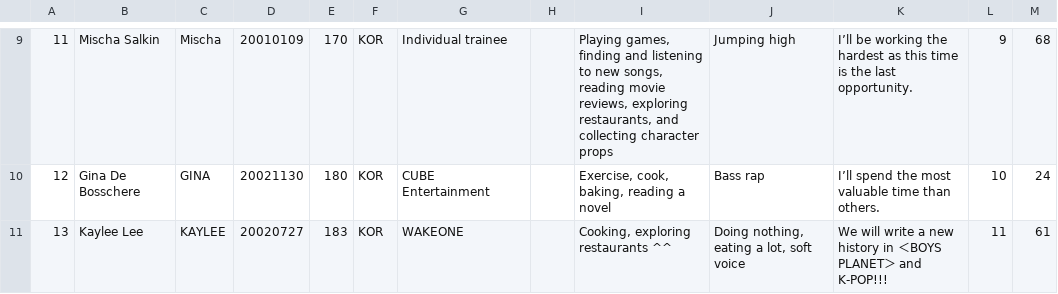
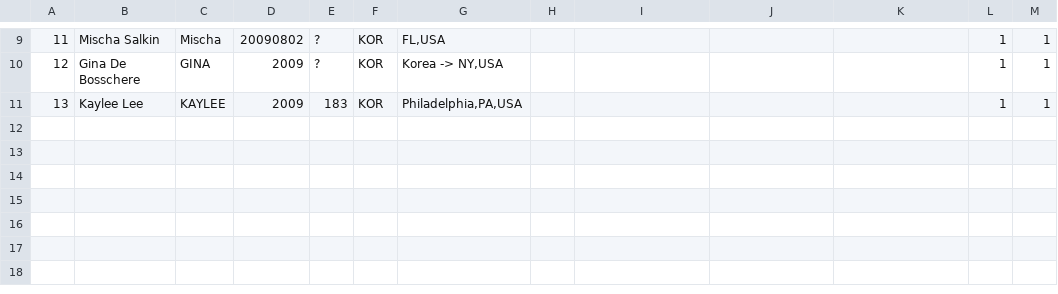
Before and after one commit to peachysloth/a2k, a CSV file: trainee_info.en.csv, drawn as a sheet; only a part is shown, gaps mark what is left out; the diff covers the shown part only.

Commit message:
Update trainee_info.en.csv
update info to a2k

```diff
--- a/trainee_info.en.csv
+++ b/trainee_info.en.csv
@@ -9,3 +9,3 @@
-"11","Mischa Salkin","Mischa","20010109","170","KOR","Individual trainee",,"Playing games, finding and listening to new songs, reading movie reviews, exploring restaurants, and collecting character props","Jumping high","I’ll be working the hardest as this time is the last opportunity.",9,68
-"12","Gina De Bosschere","GINA","20021130","180","KOR","CUBE Entertainment",,"Exercise, cook, baking, reading a novel","Bass rap","I’ll spend the most valuable time than others.",10,24
-"13","Kaylee Lee","KAYLEE","20020727","183","KOR","WAKEONE",,"Cooking, exploring restaurants ^^","Doing nothing, eating a lot, soft voice","We will write a new history in ＜BOYS PLANET＞ and K-POP!!!",11,61
+"11","Mischa Salkin","Mischa","20090802","?","KOR","FL,USA",,,,,1,1
+"12","Gina De Bosschere","GINA","2009","?","KOR","Korea -> NY,USA",,,,,1,1
+"13","Kaylee Lee","KAYLEE","2009","183","KOR","Philadelphia,PA,USA",,,,,1,1
```
Also changed, not shown: 71 edited cells elsewhere in this file.
